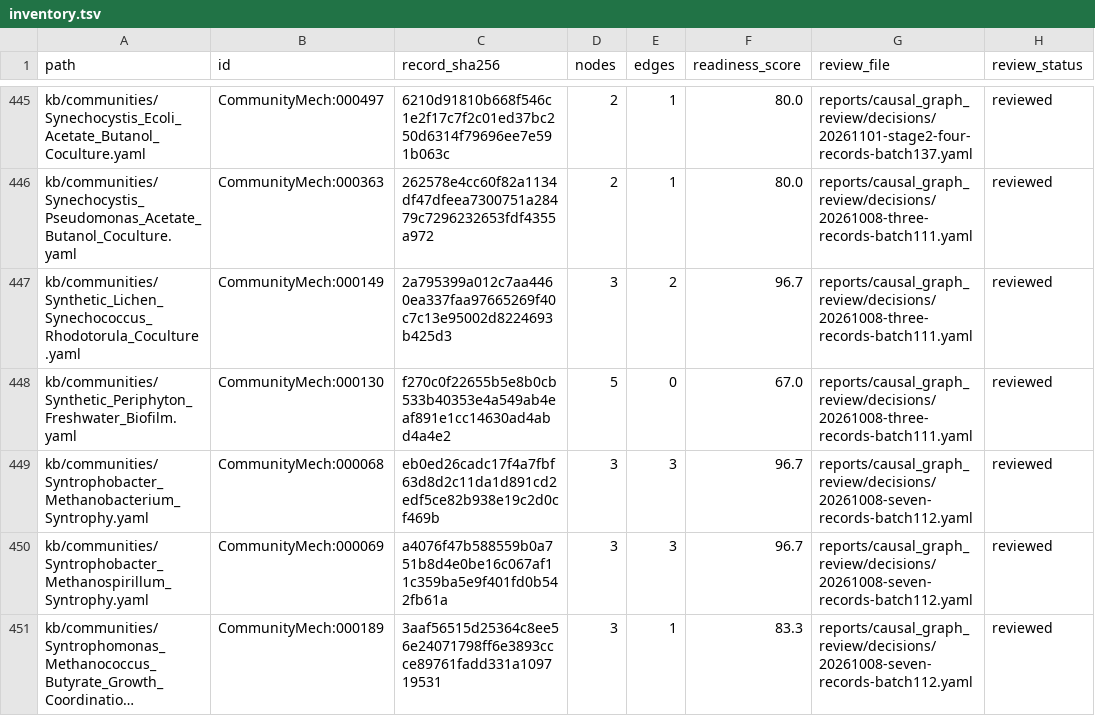
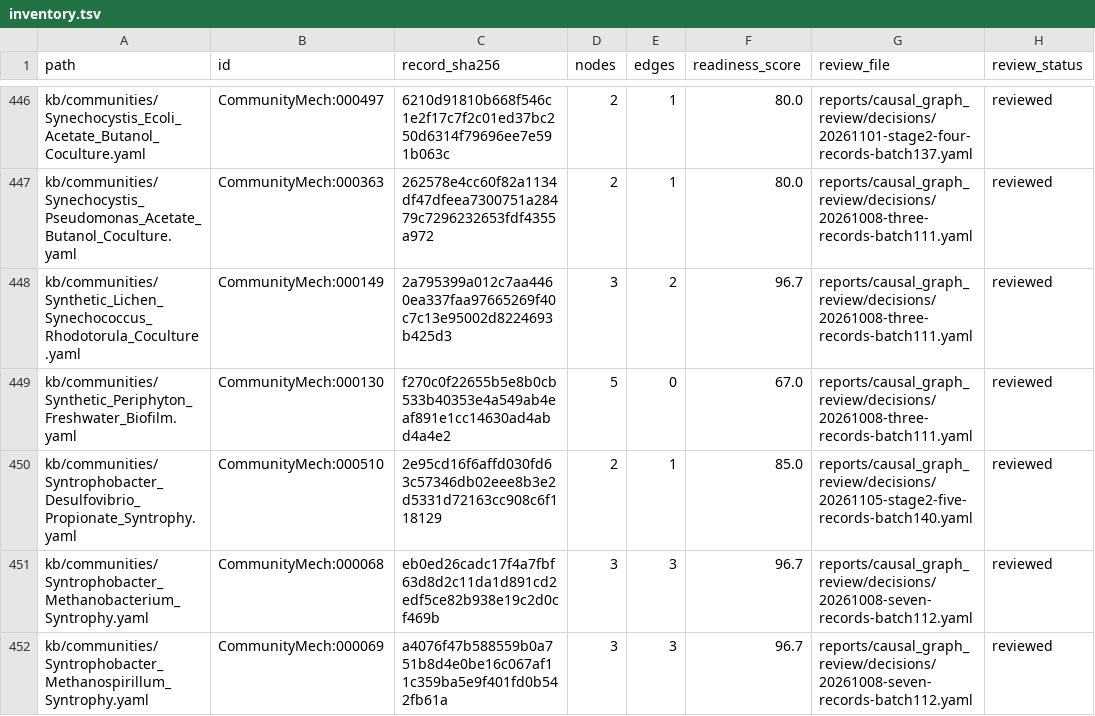
Before and after one commit to CultureBotAI/CommunityMech, a TSV file: reports/causal_graph_review/inventory.tsv, drawn as a sheet; only a part is shown, gaps mark what is left out; the shorter side is filled out with more unchanged rows; long unchanged cells end in …; the diff covers the shown part only; the diff names each change by its address in the sheet, - before the commit and + after, or states it on an @@ line.

Commit message:
feat(causal-graphs): curate and review Batch 140 causal graphs (CommunityMech:000510-000514) (#2388)
* feat(causal-graphs): curate and review Batch 140 causal graphs (CommunityMech:000510-000514)

* fix(causal-graphs): remediate PR 2388 adversarial review findings

* docs(report): fix Marmoricola NCBITaxon:86795 CURIE in c8s2 report

```diff
--- a/reports/causal_graph_review/inventory.tsv
+++ b/reports/causal_graph_review/inventory.tsv
+row 450: kb/communities/Syntrophobacter_Desulfovibrio_Propionate_Syntrophy.yaml | CommunityMech:000510 | 2e95cd16f6affd030fd63c57346db02eee8b3e2d5331d72163cc908c6f118129 | 2 | 1 | 85.0 | reports/causal_graph_review/decisions/20261105-stage2-five-records-batch140.yaml | reviewed
```
Also changed, not shown: 4 added rows elsewhere in this file, 19 other files.
